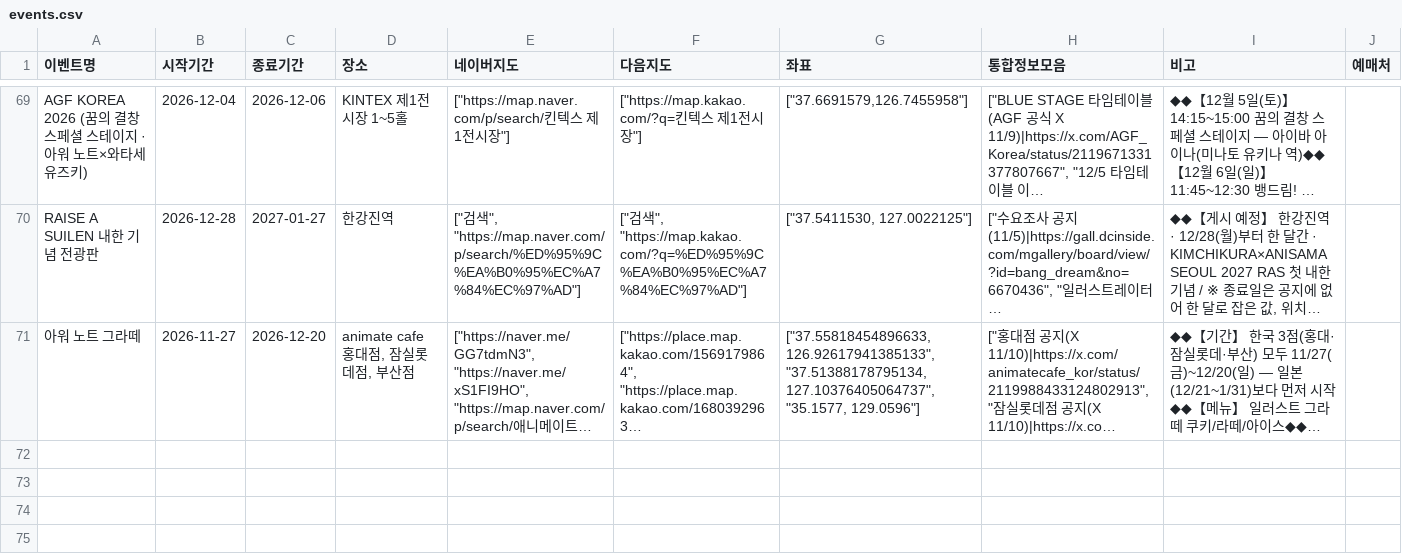
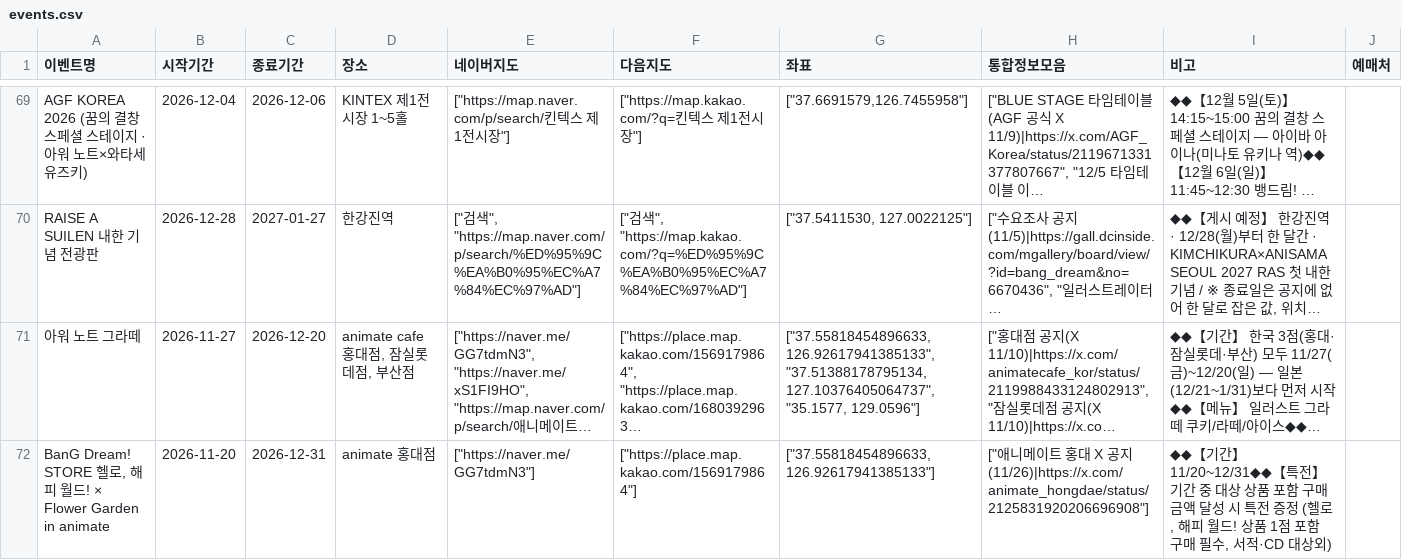
Before and after one commit to bandorigall/bangdream_events.github.io, a CSV file: events.csv, drawn as a sheet; only a part is shown, gaps mark what is left out; long unchanged cells end in …; the diff names each change by its address in the sheet, - before the commit and + after, or states it on an @@ line.

```diff
--- a/events.csv
+++ b/events.csv
+row 72: BanG Dream! STORE 헬로, 해피 월드! × Flower Garden in animate | 2026-11-20 | 2026-12-31 | animate 홍대점 | ["https://naver.me/GG7tdmN3"] | ["https://place.map.kakao.com/1569179864"] | ["37.55818454896633, 126.92617941385133"] | ["애니메이트 홍대 X 공지(11/26)|https://x.com/animate_hongdae/status/2125831920206696908"] | ◆◆【기간】 11/20~12/31◆◆【특전】 기간 중 대상 상품 포함 구매금액 달성 시 특전 증정 (헬로, 해피 월드! 상품 1점 포함 구매 필수, 서적·CD 대상외)
```
Also changed, not shown: 1 other file.
